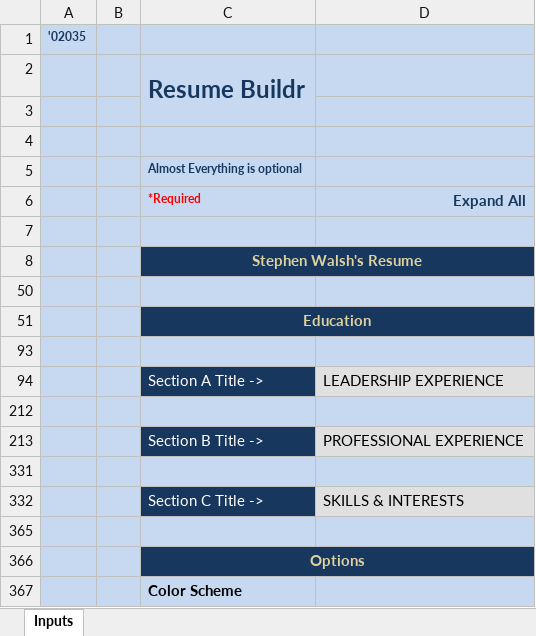
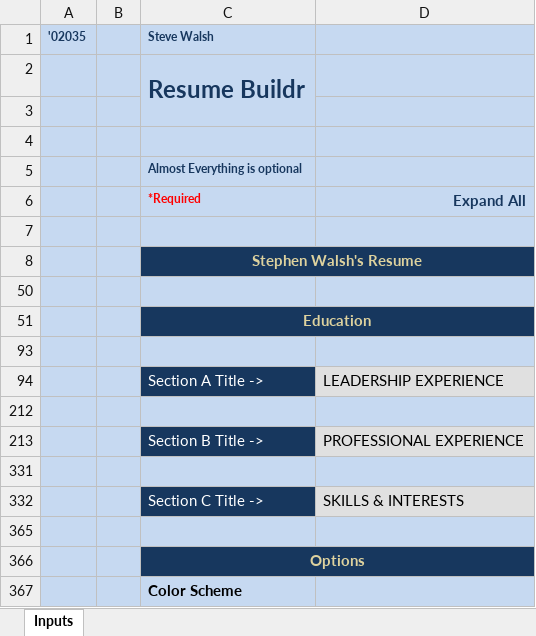
Before and after one commit to 18swalsh/ResumeBuildr, an Excel workbook: Resume Buildr 1.0.1.xlsm, sheet Inputs, drawn as a sheet; values as stored, in another font and other column widths than the file's, no borders; charts and pictures not drawn; the diff names each change by its address in the sheet, - before the commit and + after, or states it on an @@ line.

Commit message:
Add files via upload
1 Style - Final

```diff
--- a/Resume Buildr 1.0.1.xlsm (sheet Inputs)
+++ b/Resume Buildr 1.0.1.xlsm (sheet Inputs)
-C1: (empty)
+C1: Steve Walsh
```
Also changed, not shown: hidden cells, charts or pictures.
